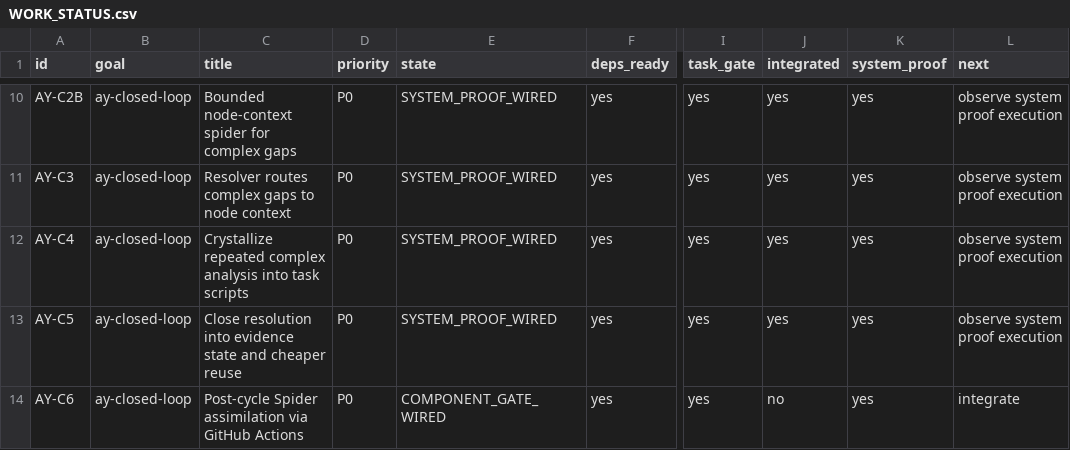
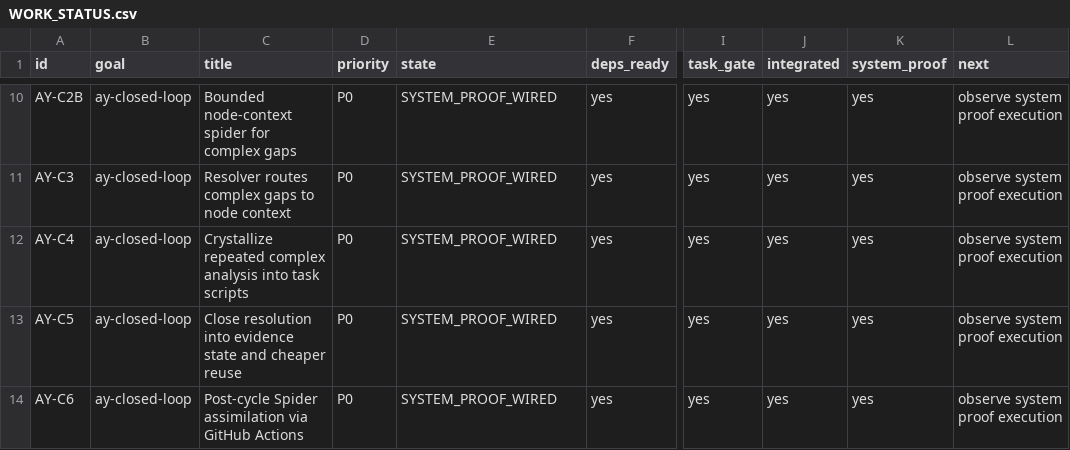
Before and after one commit to duducel204/AutoCompiler, a CSV file: docs/WORK_STATUS.csv, drawn as a sheet; only a part is shown, gaps mark what is left out; the diff names each change by its address in the sheet, - before the commit and + after, or states it on an @@ line.

```diff
--- a/docs/WORK_STATUS.csv
+++ b/docs/WORK_STATUS.csv
-E14 (state): COMPONENT_GATE_WIRED
+E14 (state): SYSTEM_PROOF_WIRED
-J14 (integrated): no
+J14 (integrated): yes
-L14 (next): integrate
+L14 (next): observe system proof execution
```
Also changed, not shown: data/work_evidence.csv, 1 other file.
